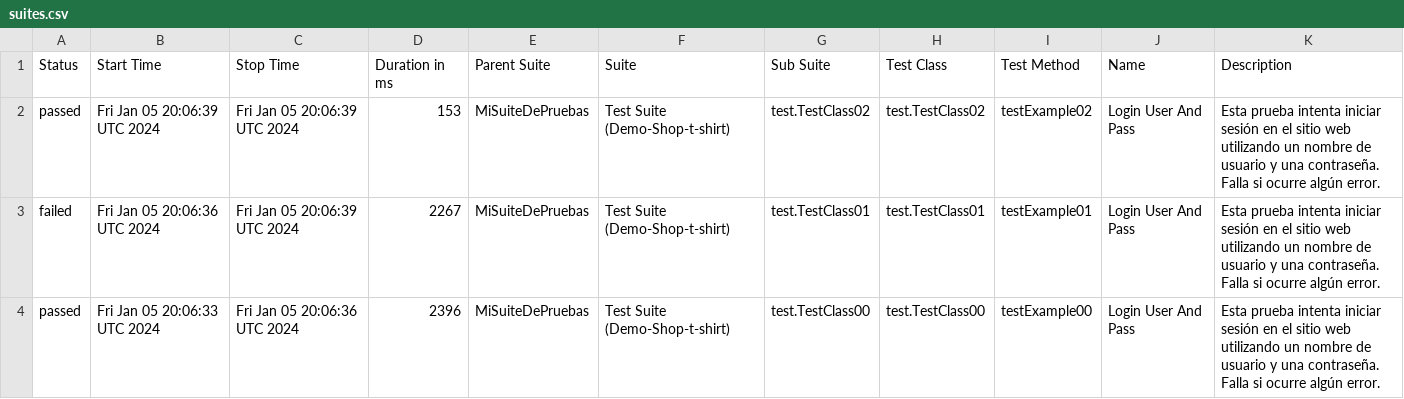
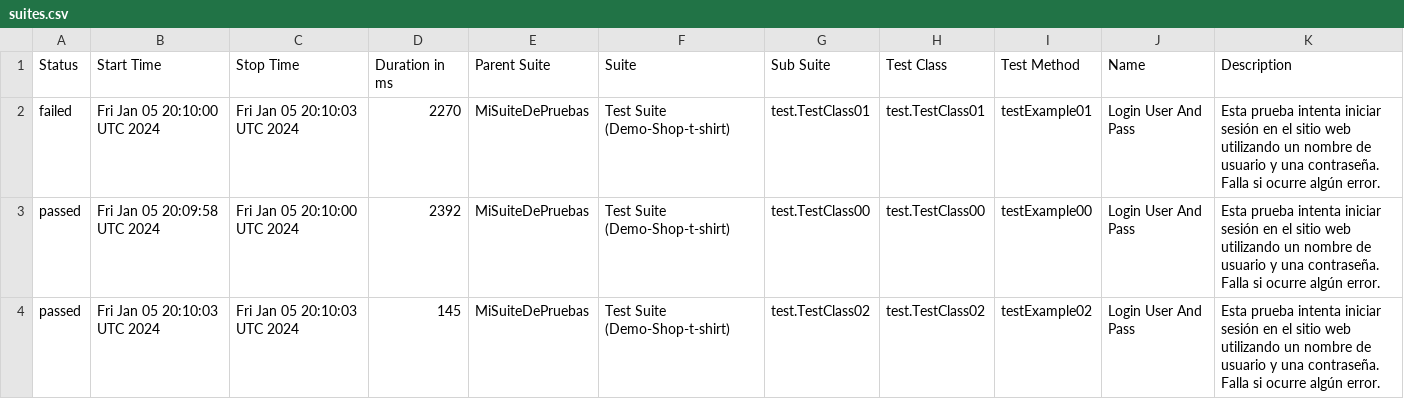
Before and after one commit to rcampos09/SeleniumDonTester, a CSV file: data/suites.csv, drawn as a sheet.

```diff
--- a/data/suites.csv
+++ b/data/suites.csv
@@ -1,4 +1,4 @@
 "Status","Start Time","Stop Time","Duration in ms","Parent Suite","Suite","Sub Suite","Test Class","Test Method","Name","Description"
-"passed","Fri Jan 05 20:06:39 UTC 2024","Fri Jan 05 20:06:39 UTC 2024","153","MiSuiteDePruebas","Test Suite (Demo-Shop-t-shirt)","test.TestClass02","test.TestClass02","testExample02","Login User And Pass","Esta prueba intenta iniciar sesión en el sitio web utilizando un nombre de usuario y una contraseña. Falla si ocurre algún error."
-"failed","Fri Jan 05 20:06:36 UTC 2024","Fri Jan 05 20:06:39 UTC 2024","2267","MiSuiteDePruebas","Test Suite (Demo-Shop-t-shirt)","test.TestClass01","test.TestClass01","testExample01","Login User And Pass","Esta prueba intenta iniciar sesión en el sitio web utilizando un nombre de usuario y una contraseña. Falla si ocurre algún error."
-"passed","Fri Jan 05 20:06:33 UTC 2024","Fri Jan 05 20:06:36 UTC 2024","2396","MiSuiteDePruebas","Test Suite (Demo-Shop-t-shirt)","test.TestClass00","test.TestClass00","testExample00","Login User And Pass","Esta prueba intenta iniciar sesión en el sitio web utilizando un nombre de usuario y una contraseña. Falla si ocurre algún error."
+"failed","Fri Jan 05 20:10:00 UTC 2024","Fri Jan 05 20:10:03 UTC 2024","2270","MiSuiteDePruebas","Test Suite (Demo-Shop-t-shirt)","test.TestClass01","test.TestClass01","testExample01","Login User And Pass","Esta prueba intenta iniciar sesión en el sitio web utilizando un nombre de usuario y una contraseña. Falla si ocurre algún error."
+"passed","Fri Jan 05 20:09:58 UTC 2024","Fri Jan 05 20:10:00 UTC 2024","2392","MiSuiteDePruebas","Test Suite (Demo-Shop-t-shirt)","test.TestClass00","test.TestClass00","testExample00","Login User And Pass","Esta prueba intenta iniciar sesión en el sitio web utilizando un nombre de usuario y una contraseña. Falla si ocurre algún error."
+"passed","Fri Jan 05 20:10:03 UTC 2024","Fri Jan 05 20:10:03 UTC 2024","145","MiSuiteDePruebas","Test Suite (Demo-Shop-t-shirt)","test.TestClass02","test.TestClass02","testExample02","Login User And Pass","Esta prueba intenta iniciar sesión en el sitio web utilizando un nombre de usuario y una contraseña. Falla si ocurre algún error."
```
Also changed, not shown: 18 other files.
